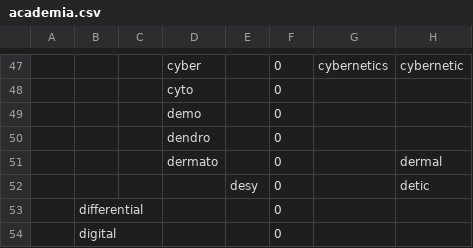
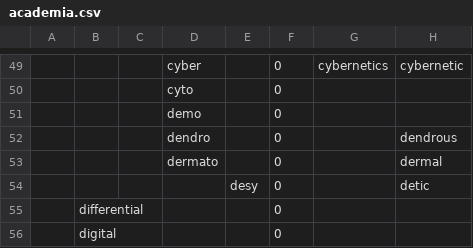
Before and after one commit to perey/Rulegen, a CSV file: AcademicGen/academia.csv, drawn as a sheet; only a part is shown, gaps mark what is left out; addresses are those after the commit; the diff covers the shown part only; the diff names each change by its address in the sheet, - before the commit and + after, or states it on an @@ line.

```diff
--- a/AcademicGen/academia.csv
+++ b/AcademicGen/academia.csv
-H52: (empty)
+H52: dendrous
```
Also changed, not shown: 4 added rows and 2 edited cells elsewhere in this file, Technobabble/technobabble.csv.
